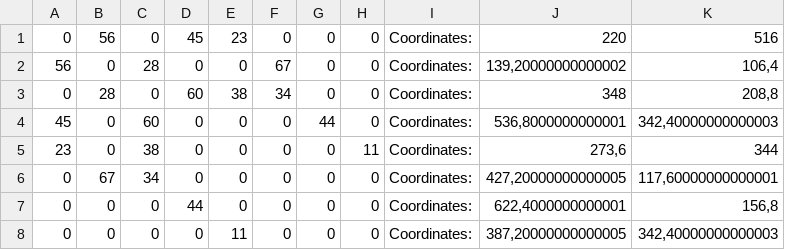
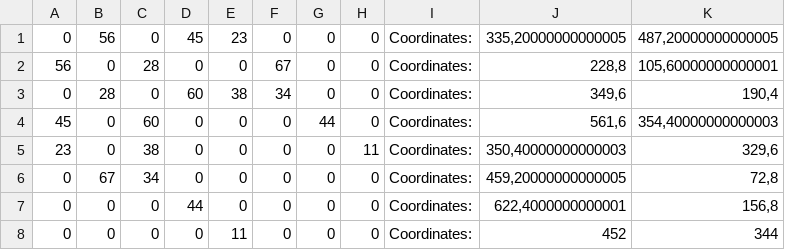
Before and after one commit to BorisVasilevv/Graph, a CSV file: Graph/Mygraph.csv, drawn as a sheet.

```diff
--- a/Graph/Mygraph.csv
+++ b/Graph/Mygraph.csv
@@ -1,8 +1,8 @@
-0;56;0;45;23;0;0;0;Coordinates:;220;516
-56;0;28;0;0;67;0;0;Coordinates:;139,20000000000002;106,4
-0;28;0;60;38;34;0;0;Coordinates:;348;208,8
-45;0;60;0;0;0;44;0;Coordinates:;536,8000000000001;342,40000000000003
-23;0;38;0;0;0;0;11;Coordinates:;273,6;344
-0;67;34;0;0;0;0;0;Coordinates:;427,20000000000005;117,60000000000001
+0;56;0;45;23;0;0;0;Coordinates:;335,20000000000005;487,20000000000005
+56;0;28;0;0;67;0;0;Coordinates:;228,8;105,60000000000001
+0;28;0;60;38;34;0;0;Coordinates:;349,6;190,4
+45;0;60;0;0;0;44;0;Coordinates:;561,6;354,40000000000003
+23;0;38;0;0;0;0;11;Coordinates:;350,40000000000003;329,6
+0;67;34;0;0;0;0;0;Coordinates:;459,20000000000005;72,8
 0;0;0;44;0;0;0;0;Coordinates:;622,4000000000001;156,8
-0;0;0;0;11;0;0;0;Coordinates:;387,20000000000005;342,40000000000003
+0;0;0;0;11;0;0;0;Coordinates:;452;344
```
Also changed, not shown: 5 other files.
